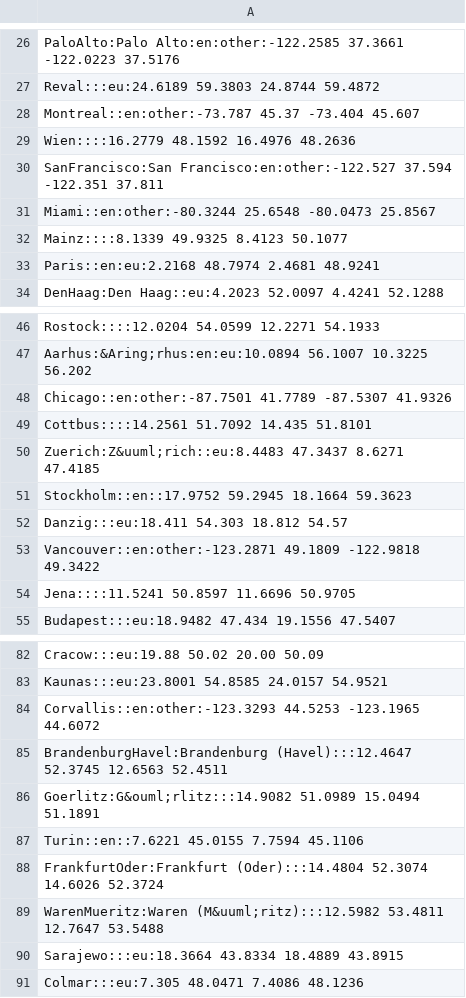
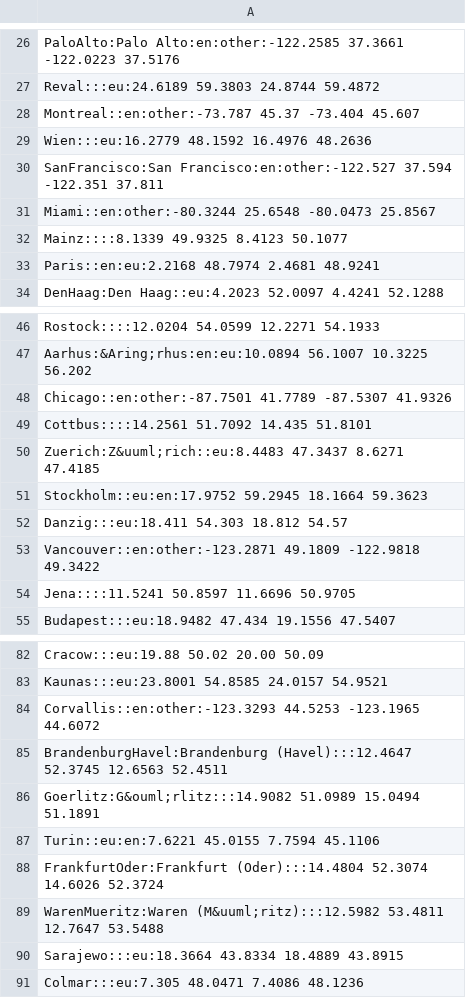
Before and after one commit to wosch/bbbike-macos, a CSV file: misc/cities.csv, drawn as a sheet; only a part is shown, gaps mark what is left out.

Commit message:
fix european cities

```diff
--- a/misc/cities.csv
+++ b/misc/cities.csv
@@ -28,3 +28,3 @@ Reval:::eu:24.6189 59.3803 24.8744 59.4872
 Montreal::en:other:-73.787 45.37 -73.404 45.607
-Wien::::16.2779 48.1592 16.4976 48.2636
+Wien:::eu:16.2779 48.1592 16.4976 48.2636
 SanFrancisco:San Francisco:en:other:-122.527 37.594 -122.351 37.811
@@ -50,3 +50,3 @@ Cottbus::::14.2561 51.7092 14.435 51.8101
 Zuerich:Z&uuml;rich::eu:8.4483 47.3437 8.6271 47.4185
-Stockholm::en::17.9752 59.2945 18.1664 59.3623
+Stockholm::eu:en:17.9752 59.2945 18.1664 59.3623
 Danzig:::eu:18.411 54.303 18.812 54.57
@@ -86,3 +86,3 @@ BrandenburgHavel:Brandenburg (Havel):::12.4647 52.3745 12.6563 52.4511
 Goerlitz:G&ouml;rlitz:::14.9082 51.0989 15.0494 51.1891
-Turin::en::7.6221 45.0155 7.7594 45.1106
+Turin::eu:en:7.6221 45.0155 7.7594 45.1106
 FrankfurtOder:Frankfurt (Oder):::14.4804 52.3074 14.6026 52.3724
```
